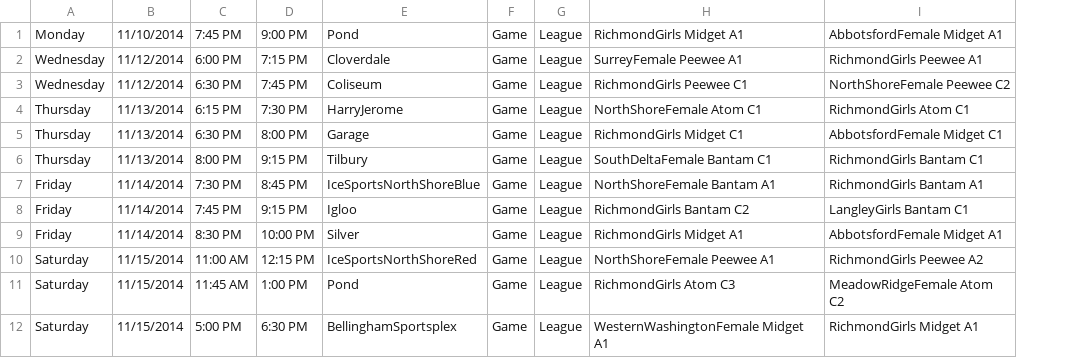
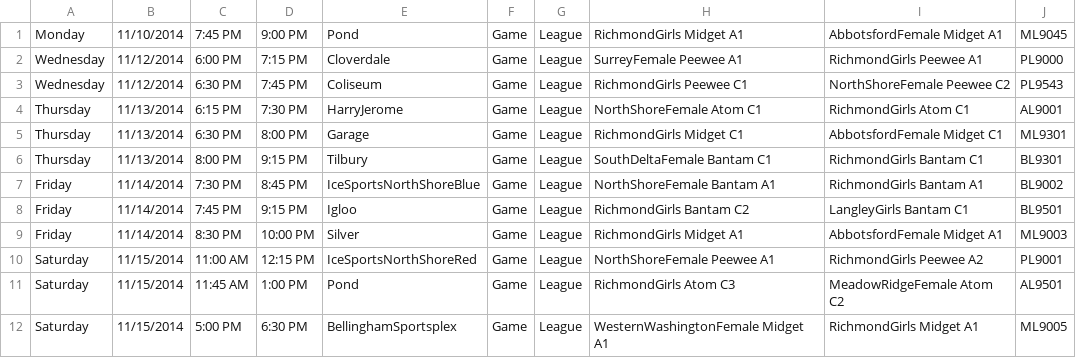
Before and after one commit to hiptopjones/RavensSchedules, a CSV file: Games/RavensLeagueGames-November2014.csv, drawn as a sheet; only a part is shown; the diff names each change by its address in the sheet, - before the commit and + after, or states it on an @@ line.

Commit message:
Add game numbers.

```diff
--- a/Games/RavensLeagueGames-November2014.csv
+++ b/Games/RavensLeagueGames-November2014.csv
+column J, rows 1-12: ML9045 | PL9000 | PL9543 | AL9001 | ML9301 | BL9301 | BL9002 | BL9501 | ML9003 | PL9001 | AL9501 | ML9005
```
Also changed, not shown: Games/RavensLeagueGames-HomeConflicts-November2014.csv, Weekly/RavensWeeklySchedule-20141110.csv, 4 other files.
